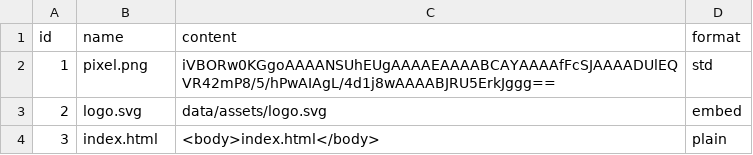
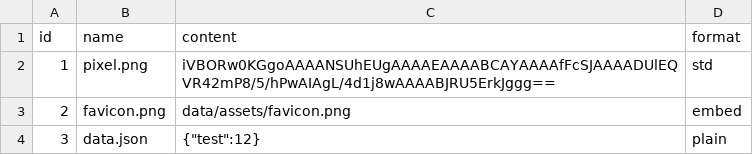
Before and after one commit to Canadadry/simple-press, a CSV file: back/cmd/fixture/data/files.csv, drawn as a sheet; the diff names each change by its address in the sheet, - before the commit and + after, or states it on an @@ line.

Commit message:
preview with file work but not test yet

```diff
--- a/back/cmd/fixture/data/files.csv
+++ b/back/cmd/fixture/data/files.csv
-B3 (name): logo.svg
+B3 (name): favicon.png
-C3 (content): data/assets/logo.svg
+C3 (content): data/assets/favicon.png
-B4 (name): index.html
+B4 (name): data.json
-C4 (content): <body>index.html</body>
+C4 (content): {"test":12}
```
Also changed, not shown: 9 other files.
